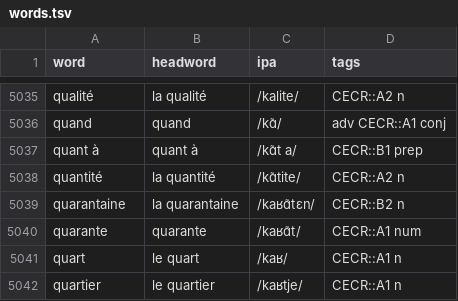
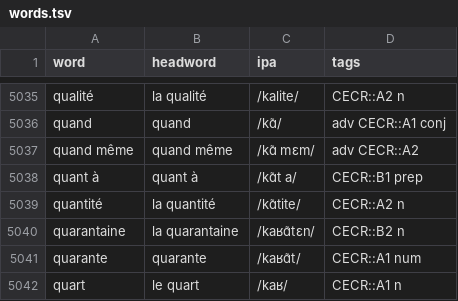
Before and after one commit to bonorca/the-only-french-deck, a TSV file: deck-source/tracking/words.tsv, drawn as a sheet; only a part is shown, gaps mark what is left out; the shorter side is filled out with more unchanged rows; the diff names each change by its address in the sheet, - before the commit and + after, or states it on an @@ line.

```diff
--- a/deck-source/tracking/words.tsv
+++ b/deck-source/tracking/words.tsv
+row 5037: quand même | quand même | /kɑ̃ mɛm/ | adv CECR::A2
```
Also changed, not shown: deck-source/tracking/meanings.tsv, 3 other files.
